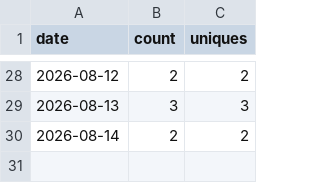
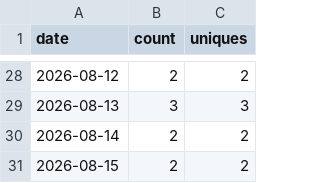
Before and after one commit to Kr1sCode/homelab-dashboard, a CSV file: .github/traffic/clones.csv, drawn as a sheet; only a part is shown, gaps mark what is left out; the diff names each change by its address in the sheet, - before the commit and + after, or states it on an @@ line.

```diff
--- a/.github/traffic/clones.csv
+++ b/.github/traffic/clones.csv
+row 31: 2026-08-15 | 2 | 2
```
Also changed, not shown: .github/traffic/views.csv.
